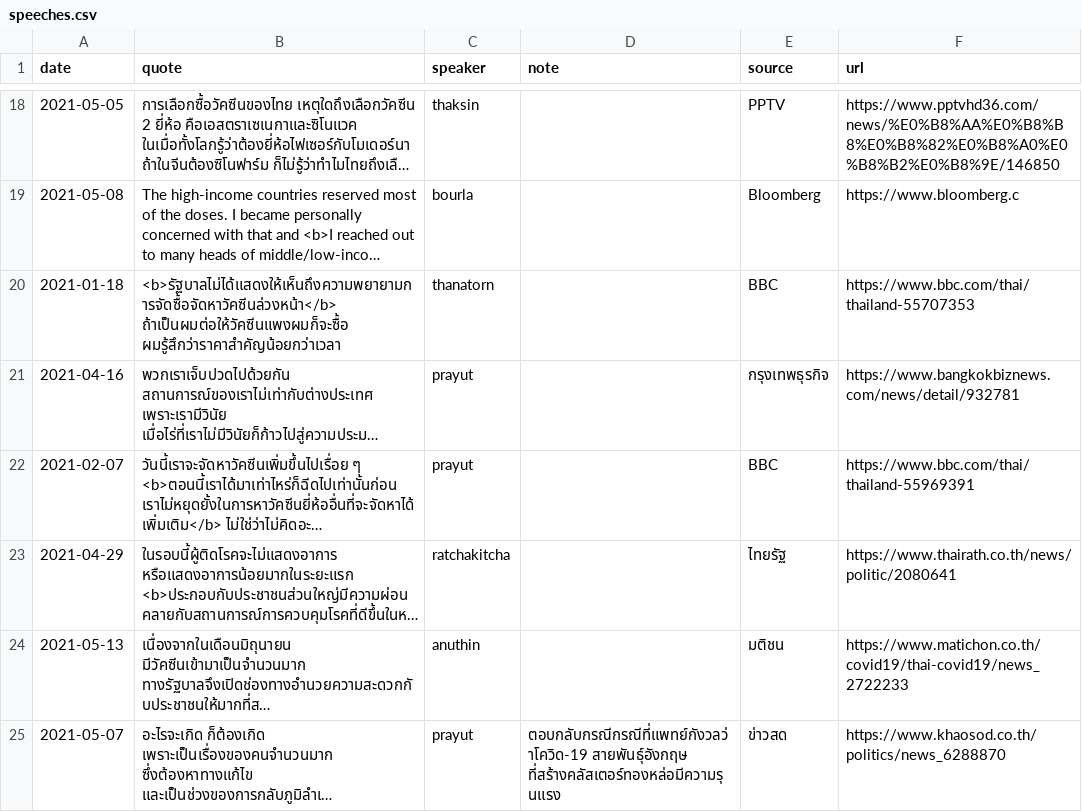
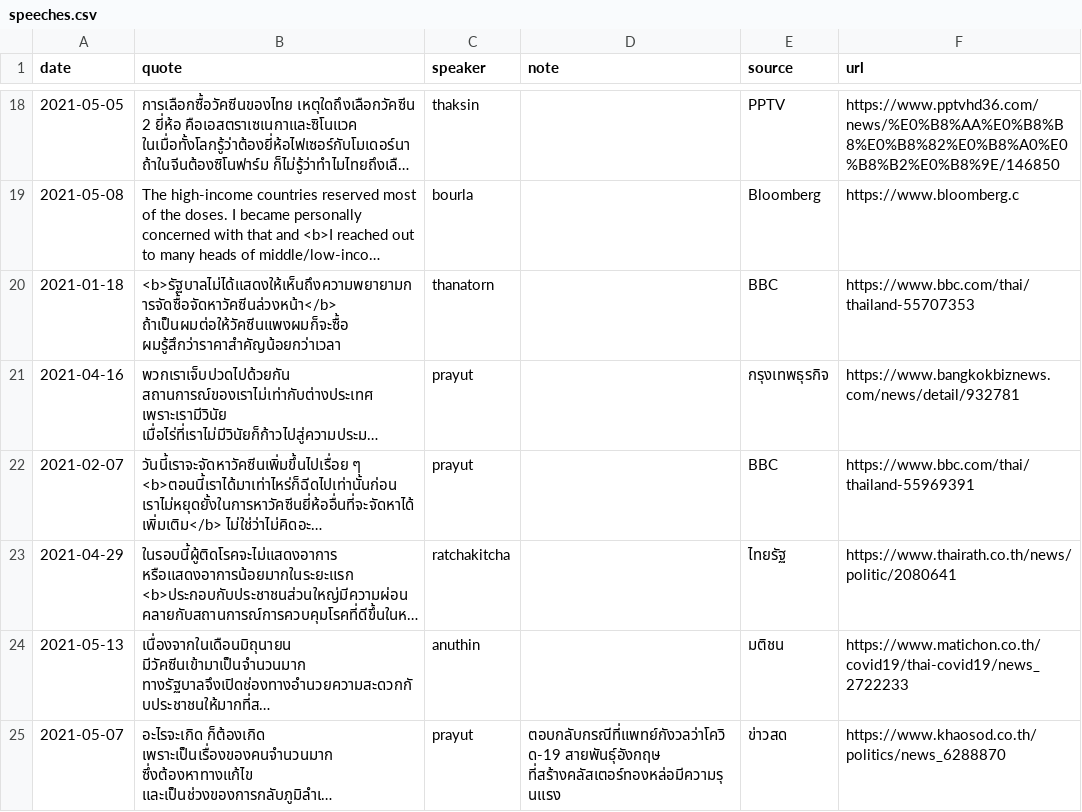
Before and after one commit to Th1nkK1D/ordinaryunfold, a CSV file: src/routes/th-covid-speech/_data/speeches.csv, drawn as a sheet; only a part is shown, gaps mark what is left out; long unchanged cells end in …; the diff names each change by its address in the sheet, - before the commit and + after, or states it on an @@ line.

Commit message:
Fix typos

```diff
--- a/src/routes/th-covid-speech/_data/speeches.csv
+++ b/src/routes/th-covid-speech/_data/speeches.csv
-D25 (note): ตอบกลับกรณีกรณีที่แพทย์กังวลว่าโควิด-19 สายพันธุ์อังกฤษ ที่สร้างคลัสเตอร์ทองหล่อมีความรุนแรง
+D25 (note): ตอบกลับกรณีที่แพทย์กังวลว่าโควิด-19 สายพันธุ์อังกฤษ ที่สร้างคลัสเตอร์ทองหล่อมีความรุนแรง
```
